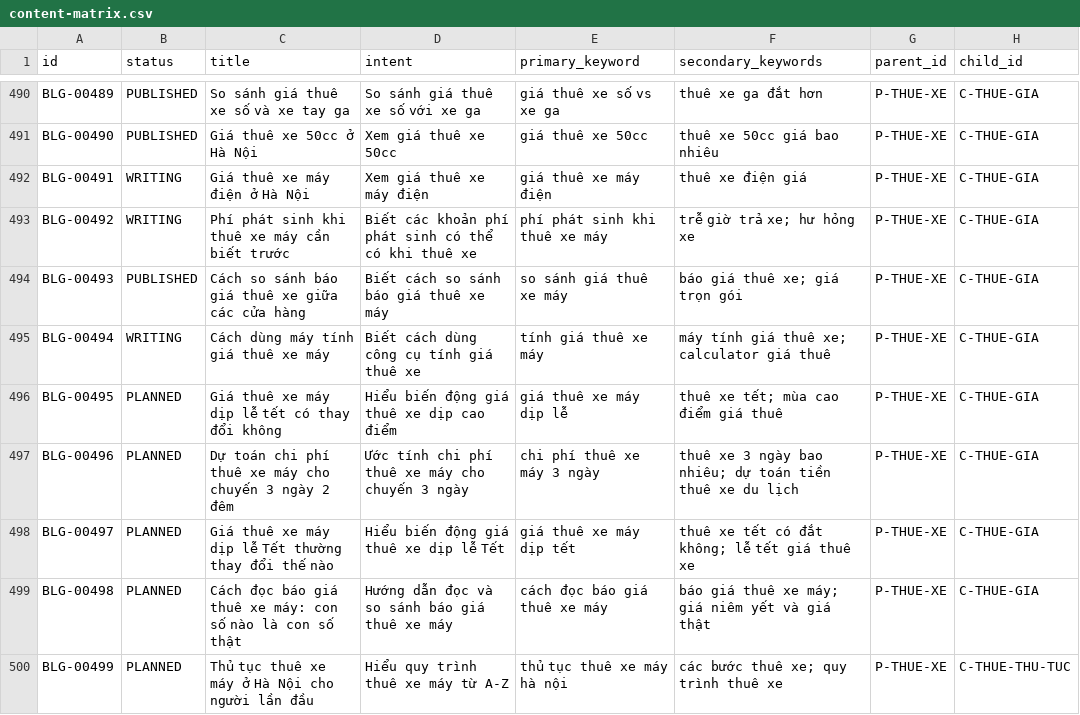
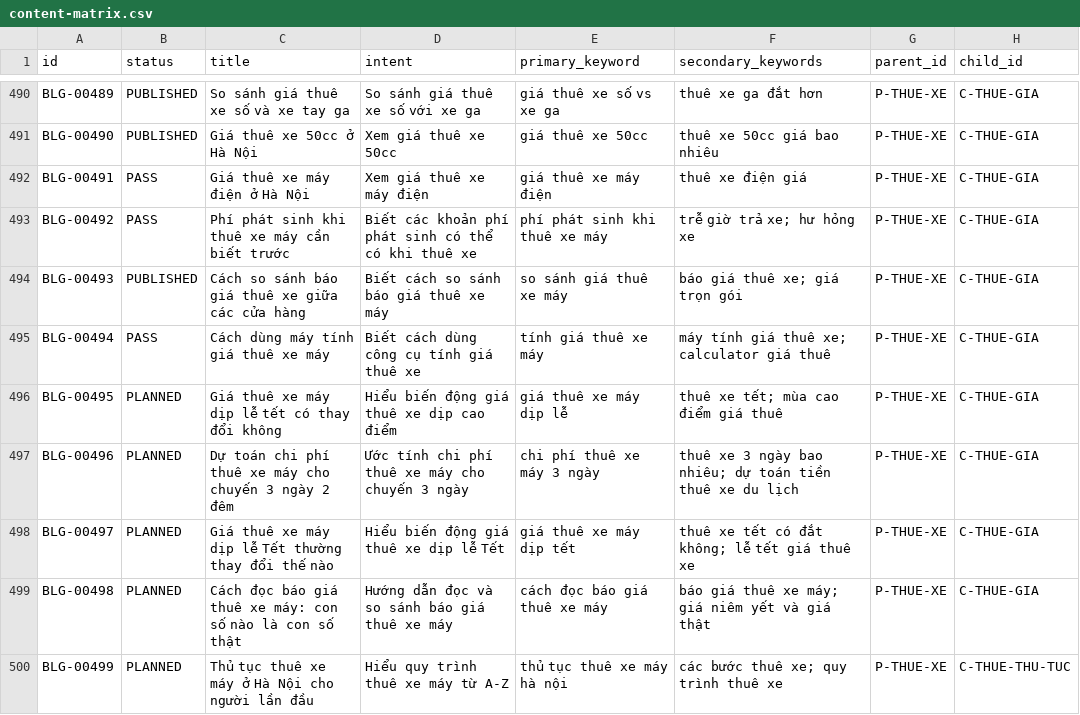
Before and after one commit to thuexemayhanoi/blog, a CSV file: data/content-matrix.csv, drawn as a sheet; only a part is shown, gaps mark what is left out; the diff names each change by its address in the sheet, - before the commit and + after, or states it on an @@ line.

```diff
--- a/data/content-matrix.csv
+++ b/data/content-matrix.csv
-B492:B493 (status): WRITING
+B492:B493 (status): PASS
-B495 (status): WRITING
+B495 (status): PASS
```
Also changed, not shown: 9 other files.
